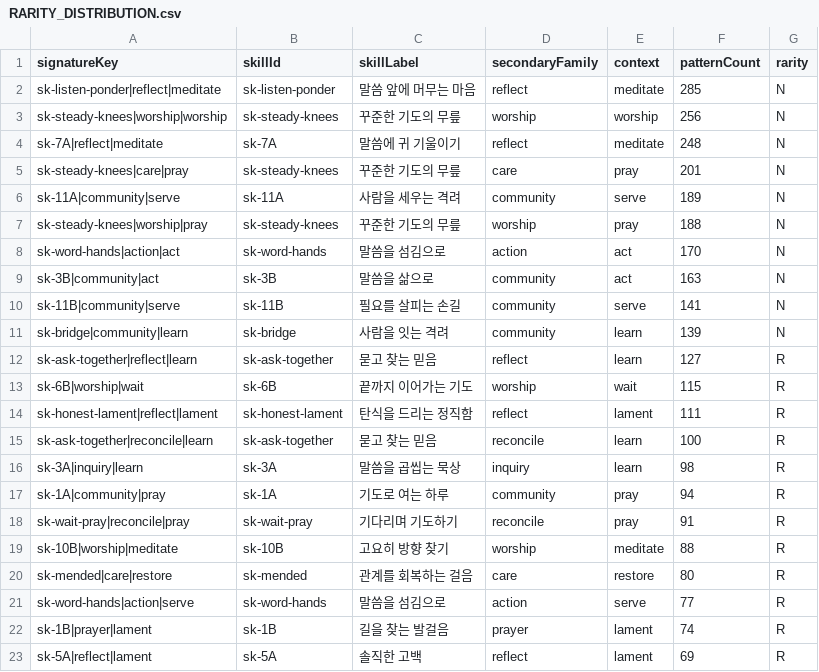
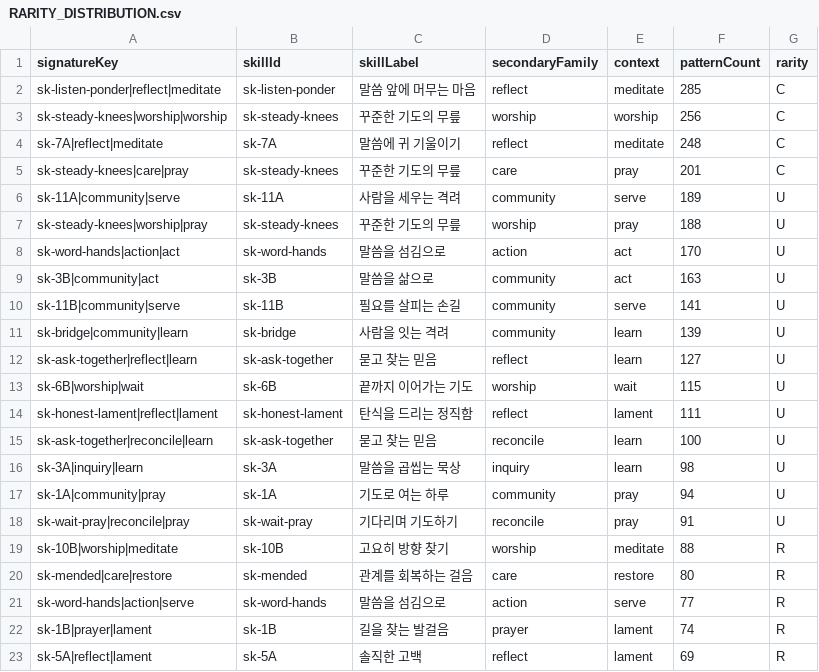
Before and after one commit to KyungHoon416/maple, a CSV file: docs/RARITY_DISTRIBUTION.csv, drawn as a sheet; only a part is shown; the diff covers the shown part only.

```diff
--- a/docs/RARITY_DISTRIBUTION.csv
+++ b/docs/RARITY_DISTRIBUTION.csv
@@ -1,19 +1,19 @@
 "signatureKey","skillId","skillLabel","secondaryFamily","context","patternCount","rarity"
-"sk-listen-ponder|reflect|meditate","sk-listen-ponder","말씀 앞에 머무는 마음","reflect","meditate","285","N"
-"sk-steady-knees|worship|worship","sk-steady-knees","꾸준한 기도의 무릎","worship","worship","256","N"
-"sk-7A|reflect|meditate","sk-7A","말씀에 귀 기울이기","reflect","meditate","248","N"
-"sk-steady-knees|care|pray","sk-steady-knees","꾸준한 기도의 무릎","care","pray","201","N"
-"sk-11A|community|serve","sk-11A","사람을 세우는 격려","community","serve","189","N"
-"sk-steady-knees|worship|pray","sk-steady-knees","꾸준한 기도의 무릎","worship","pray","188","N"
-"sk-word-hands|action|act","sk-word-hands","말씀을 섬김으로","action","act","170","N"
-"sk-3B|community|act","sk-3B","말씀을 삶으로","community","act","163","N"
-"sk-11B|community|serve","sk-11B","필요를 살피는 손길","community","serve","141","N"
-"sk-bridge|community|learn","sk-bridge","사람을 잇는 격려","community","learn","139","N"
-"sk-ask-together|reflect|learn","sk-ask-together","묻고 찾는 믿음","reflect","learn","127","R"
-"sk-6B|worship|wait","sk-6B","끝까지 이어가는 기도","worship","wait","115","R"
-"sk-honest-lament|reflect|lament","sk-honest-lament","탄식을 드리는 정직함","reflect","lament","111","R"
-"sk-ask-together|reconcile|learn","sk-ask-together","묻고 찾는 믿음","reconcile","learn","100","R"
-"sk-3A|inquiry|learn","sk-3A","말씀을 곱씹는 묵상","inquiry","learn","98","R"
-"sk-1A|community|pray","sk-1A","기도로 여는 하루","community","pray","94","R"
-"sk-wait-pray|reconcile|pray","sk-wait-pray","기다리며 기도하기","reconcile","pray","91","R"
+"sk-listen-ponder|reflect|meditate","sk-listen-ponder","말씀 앞에 머무는 마음","reflect","meditate","285","C"
+"sk-steady-knees|worship|worship","sk-steady-knees","꾸준한 기도의 무릎","worship","worship","256","C"
+"sk-7A|reflect|meditate","sk-7A","말씀에 귀 기울이기","reflect","meditate","248","C"
+"sk-steady-knees|care|pray","sk-steady-knees","꾸준한 기도의 무릎","care","pray","201","C"
+"sk-11A|community|serve","sk-11A","사람을 세우는 격려","community","serve","189","U"
+"sk-steady-knees|worship|pray","sk-steady-knees","꾸준한 기도의 무릎","worship","pray","188","U"
+"sk-word-hands|action|act","sk-word-hands","말씀을 섬김으로","action","act","170","U"
+"sk-3B|community|act","sk-3B","말씀을 삶으로","community","act","163","U"
+"sk-11B|community|serve","sk-11B","필요를 살피는 손길","community","serve","141","U"
+"sk-bridge|community|learn","sk-bridge","사람을 잇는 격려","community","learn","139","U"
+"sk-ask-together|reflect|learn","sk-ask-together","묻고 찾는 믿음","reflect","learn","127","U"
+"sk-6B|worship|wait","sk-6B","끝까지 이어가는 기도","worship","wait","115","U"
+"sk-honest-lament|reflect|lament","sk-honest-lament","탄식을 드리는 정직함","reflect","lament","111","U"
+"sk-ask-together|reconcile|learn","sk-ask-together","묻고 찾는 믿음","reconcile","learn","100","U"
+"sk-3A|inquiry|learn","sk-3A","말씀을 곱씹는 묵상","inquiry","learn","98","U"
+"sk-1A|community|pray","sk-1A","기도로 여는 하루","community","pray","94","U"
+"sk-wait-pray|reconcile|pray","sk-wait-pray","기다리며 기도하기","reconcile","pray","91","U"
 "sk-10B|worship|meditate","sk-10B","고요히 방향 찾기","worship","meditate","88","R"
```
Also changed, not shown: 37 edited cells elsewhere in this file, docs/ASSET_GENERATION_QUEUE.csv, docs/QA_DISTRIBUTION.csv, 37 other files.
